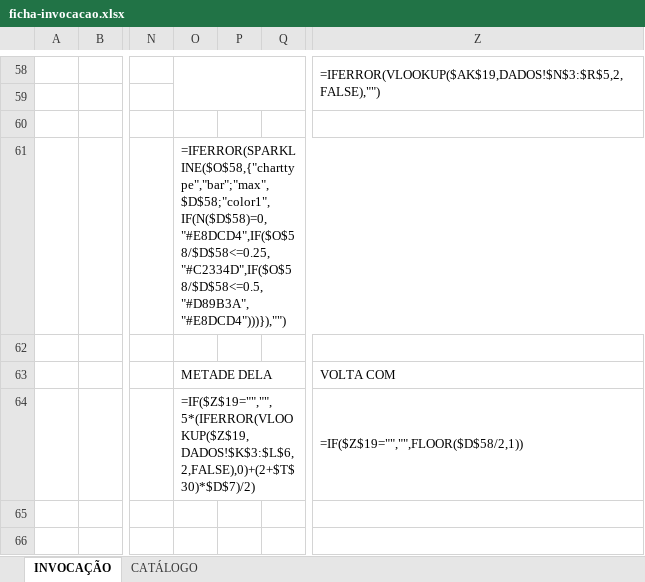
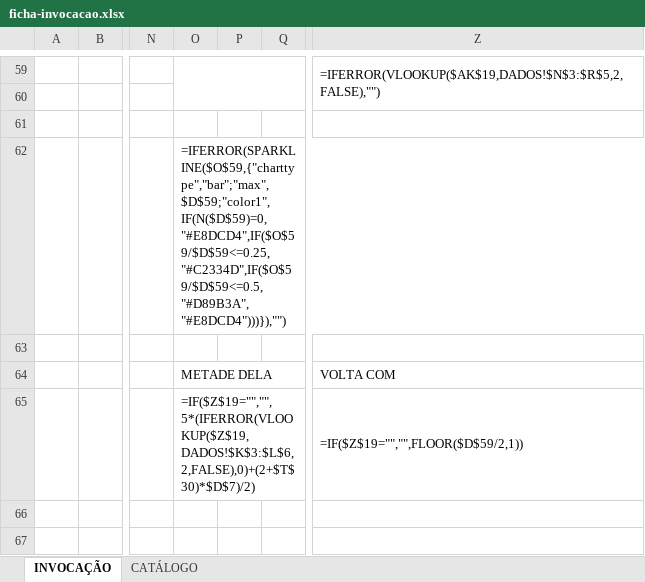
Before and after one commit to cupcake-mochi/Ficha---RPG-JJK, an Excel workbook: ficha-invocacao/ficha-invocacao.xlsx, sheet INVOCAÇÃO, drawn as a sheet; only a part is shown, gaps mark what is left out; values as stored, in another font and other column widths than the file's, no cell formats; formulas without a stored value are shown as written; removed rows and columns are numbered as before the commit, all else as after; the diff covers the shown part only; the diff names each change by its address in the sheet, - before the commit and + after, or states it on an @@ line.

```diff
--- a/ficha-invocacao/ficha-invocacao.xlsx (sheet INVOCAÇÃO)
+++ b/ficha-invocacao/ficha-invocacao.xlsx (sheet INVOCAÇÃO)
-column P, empty
+column Q, empty
-O62: =IFERROR(SPARKLINE($O$58,{"charttype","bar";"max",$D$58;"color1",IF(N($D$58)=0,"#E8DCD4",IF($O$58/$D$58<=0.25,"#C2334D",IF($O$58/$D$58<=0.5,"#D89B3A","#E8DCD4")))}),"")
+O62: =IFERROR(SPARKLINE($O$59,{"charttype","bar";"max",$D$59;"color1",IF(N($D$59)=0,"#E8DCD4",IF($O$59/$D$59<=0.25,"#C2334D",IF($O$59/$D$59<=0.5,"#D89B3A","#E8DCD4")))}),"")
-Z65: =IF($Z$19="","",FLOOR($D$58/2,1))
+Z65: =IF($Z$19="","",FLOOR($D$59/2,1))
```
Also changed, not shown: 4 added rows, 3 removed rows, 5 edited cells and merged cells elsewhere in this sheet, cell formats, 3 other files.
